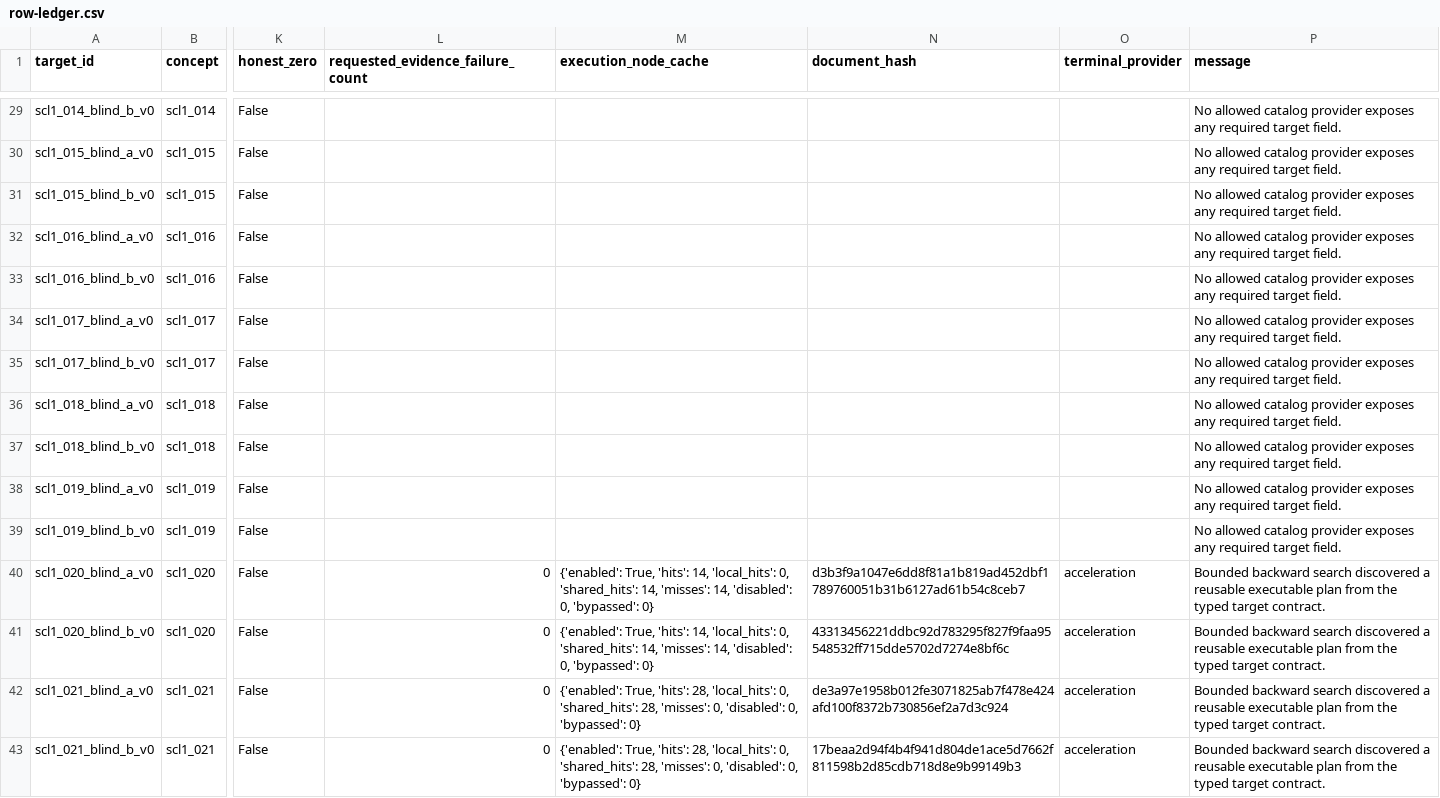
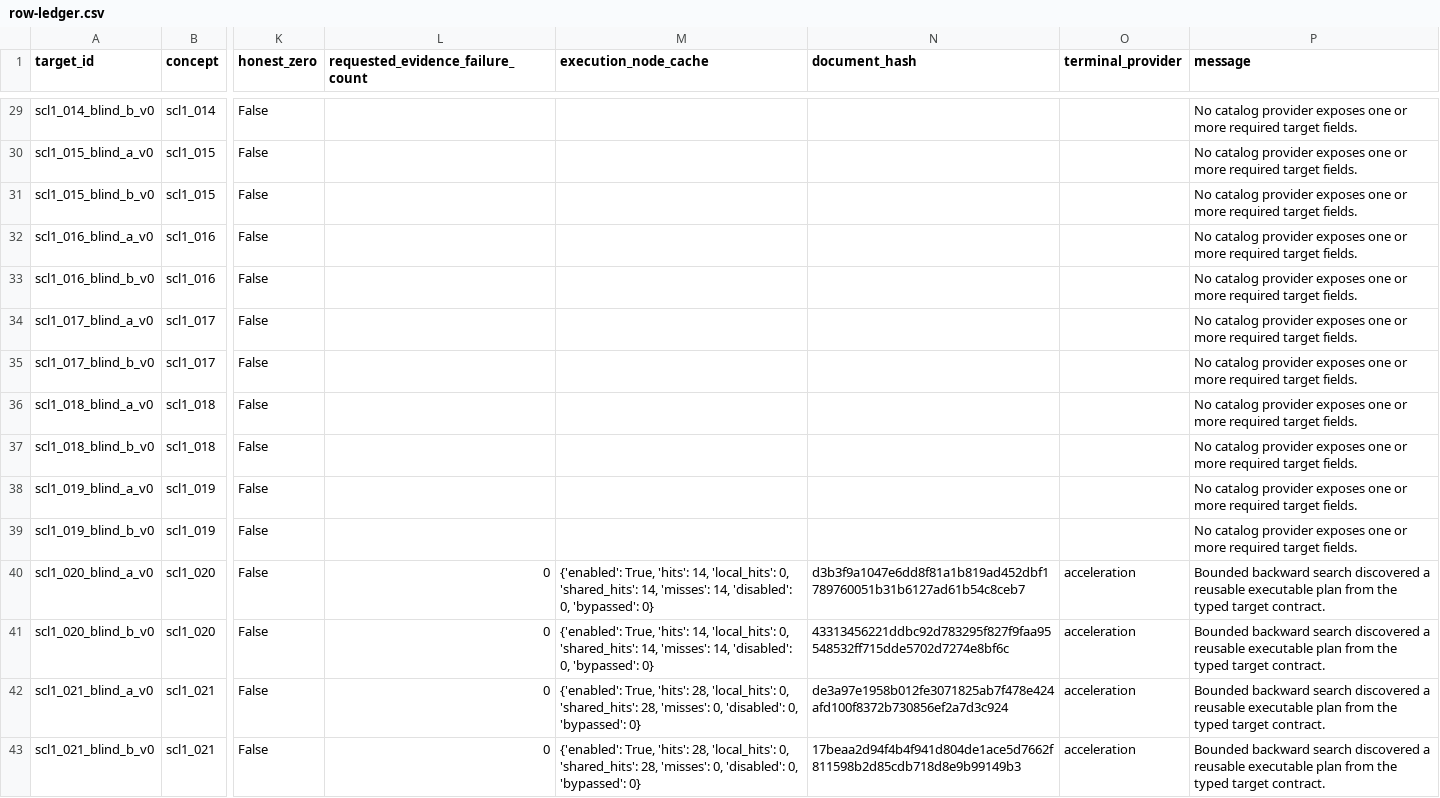
Before and after one commit to LuisRevillaM/priori, a CSV file: generated/semantic-contract-scl0/search-run/row-ledger.csv, drawn as a sheet; only a part is shown, gaps mark what is left out; the diff covers the shown part only; the diff names each change by its address in the sheet, - before the commit and + after, or states it on an @@ line.

```diff
--- a/generated/semantic-contract-scl0/search-run/row-ledger.csv
+++ b/generated/semantic-contract-scl0/search-run/row-ledger.csv
-P29:P39 (message): No allowed catalog provider exposes any required target field.
+P29:P39 (message): No catalog provider exposes one or more required target fields.
```
Also changed, not shown: 2 added rows and 60 edited cells elsewhere in this file, generated/coverage-map.csv, 26 other files.
